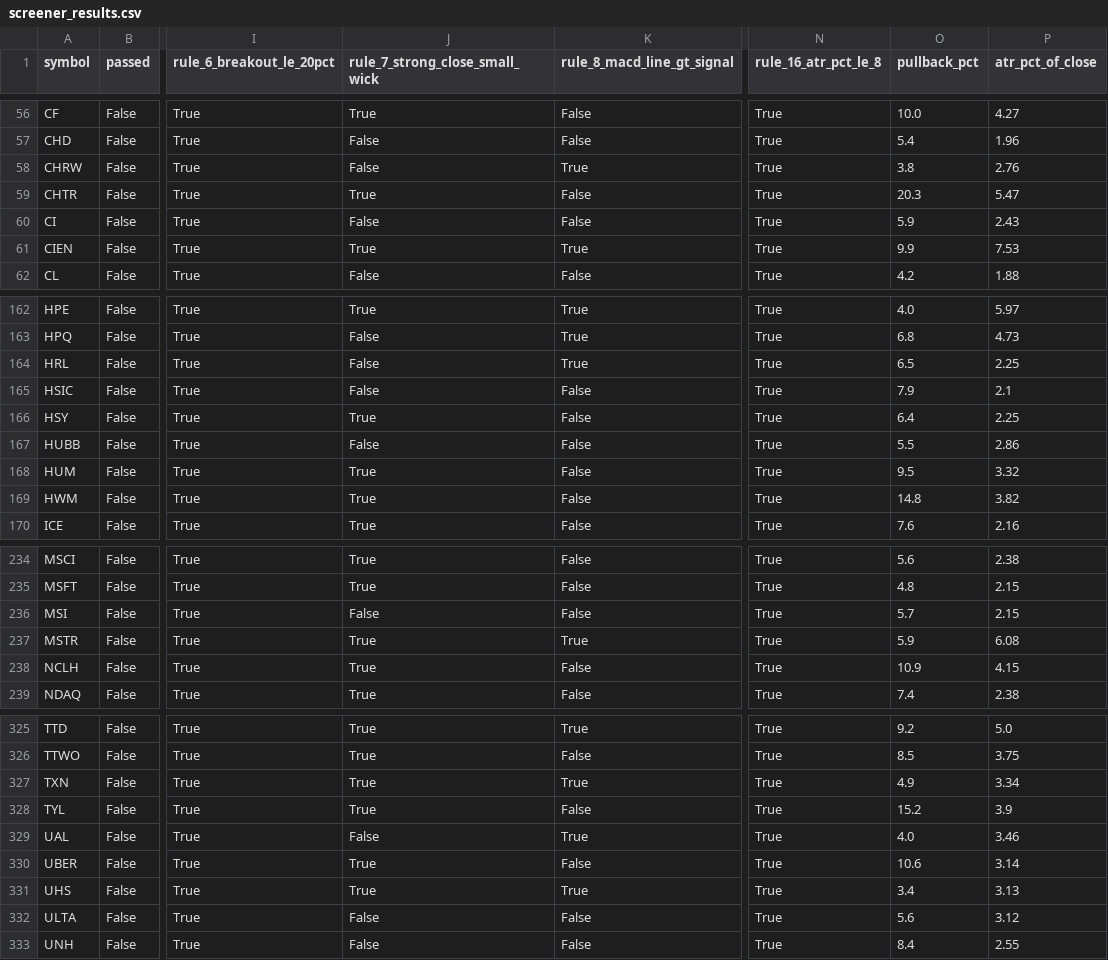
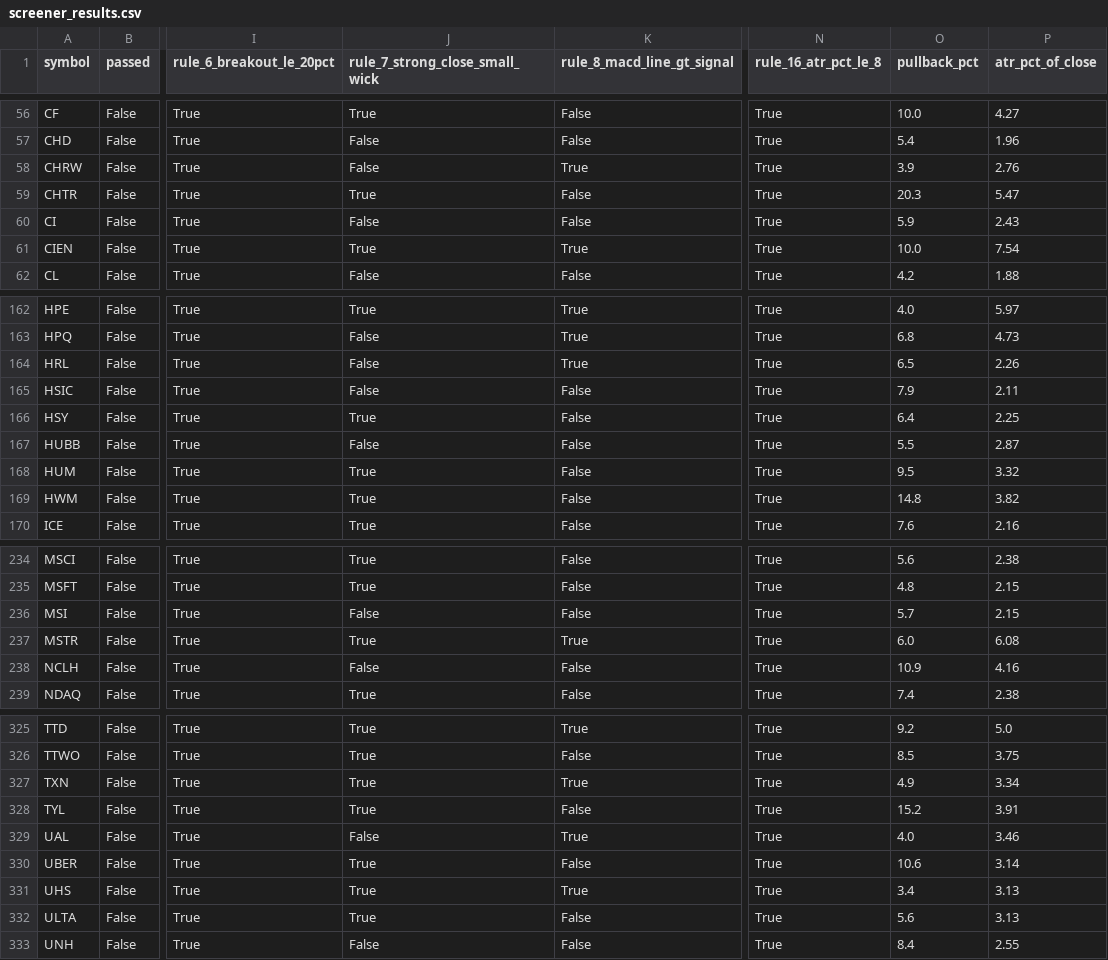
Before and after one commit to aginpappy/USSCREEN, a CSV file: screener_results.csv, drawn as a sheet; only a part is shown, gaps mark what is left out; the diff covers the shown part only; the diff names each change by its address in the sheet, - before the commit and + after, or states it on an @@ line.

```diff
--- a/screener_results.csv
+++ b/screener_results.csv
-O58 (pullback_pct): 3.8
+O58 (pullback_pct): 3.9
-O61 (pullback_pct): 9.9
+O61 (pullback_pct): 10.0
-P61 (atr_pct_of_close): 7.53
+P61 (atr_pct_of_close): 7.54
-P164 (atr_pct_of_close): 2.25
+P164 (atr_pct_of_close): 2.26
-P165 (atr_pct_of_close): 2.1
+P165 (atr_pct_of_close): 2.11
-P167 (atr_pct_of_close): 2.86
+P167 (atr_pct_of_close): 2.87
-O237 (pullback_pct): 5.9
+O237 (pullback_pct): 6.0
-J238 (rule_7_strong_close_small_wick): True
+J238 (rule_7_strong_close_small_wick): False
-P238 (atr_pct_of_close): 4.15
+P238 (atr_pct_of_close): 4.16
-P328 (atr_pct_of_close): 3.9
+P328 (atr_pct_of_close): 3.91
-J332 (rule_7_strong_close_small_wick): False
+J332 (rule_7_strong_close_small_wick): True
-P332 (atr_pct_of_close): 3.12
+P332 (atr_pct_of_close): 3.13
```
Also changed, not shown: 55 edited cells elsewhere in this file, 1 other file.
